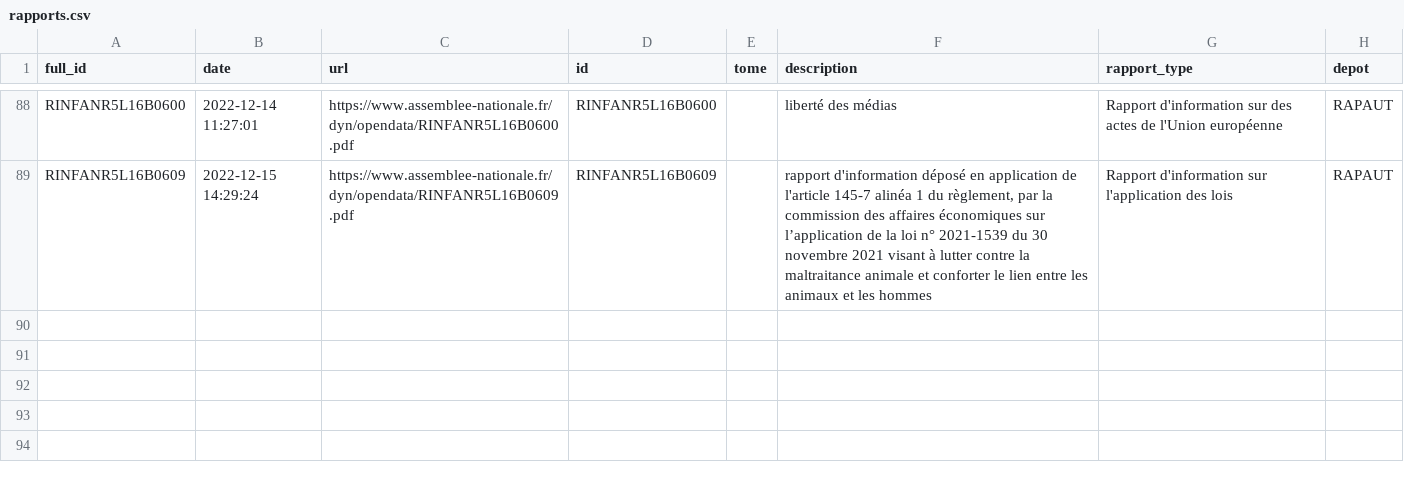
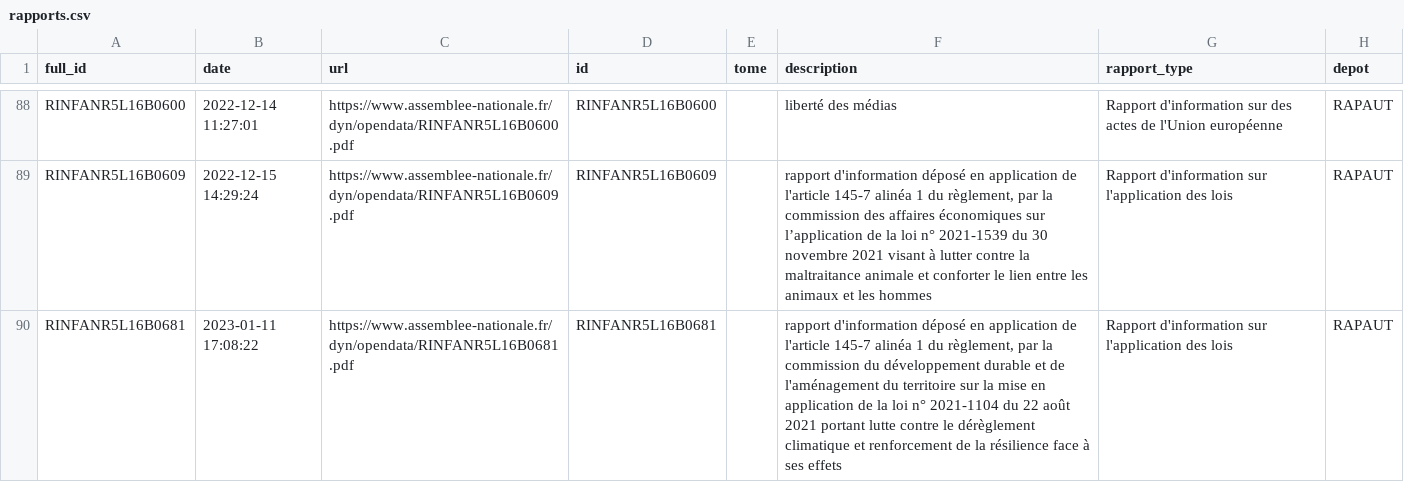
Before and after one commit to seracio/au-rapport, a CSV file: notebooks/rapports.csv, drawn as a sheet; only a part is shown, gaps mark what is left out.

```diff
--- a/notebooks/rapports.csv
+++ b/notebooks/rapports.csv
@@ -89 +89,2 @@ RINFANR5L16B0600;2022-12-14 11:27:01;https://www.assemblee-nationale.fr/dyn/open
 RINFANR5L16B0609;2022-12-15 14:29:24;https://www.assemblee-nationale.fr/dyn/opendata/RINFANR5L16B0609.pdf;RINFANR5L16B0609;;rapport d'information déposé en application de l'article 145-7 alinéa 1 du règlement, par la commission des affaires économiques sur l’application de la loi n° 2021-1539 du 30 novembre 2021 visant à lutter contre la maltraitance animale et conforter le lien entre les animaux et les hommes;Rapport d'information sur l'application des lois;RAPAUT
+RINFANR5L16B0681;2023-01-11 17:08:22;https://www.assemblee-nationale.fr/dyn/opendata/RINFANR5L16B0681.pdf;RINFANR5L16B0681;;rapport d'information déposé en application de l'article 145-7 alinéa 1 du règlement, par la commission du développement durable et de l'aménagement du territoire sur la mise en application de la loi n° 2021-1104 du 22 août 2021 portant lutte contre le dérèglement climatique et renforcement de la résilience face à ses effets;Rapport d'information sur l'application des lois;RAPAUT
```
Also changed, not shown: 3 other files.
